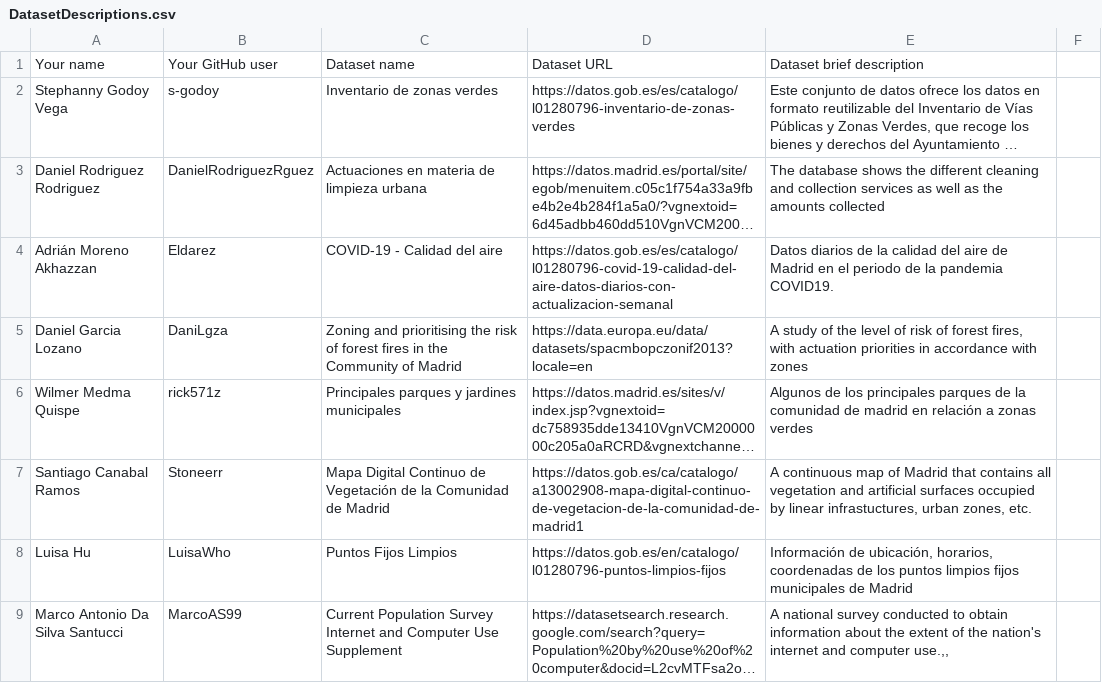
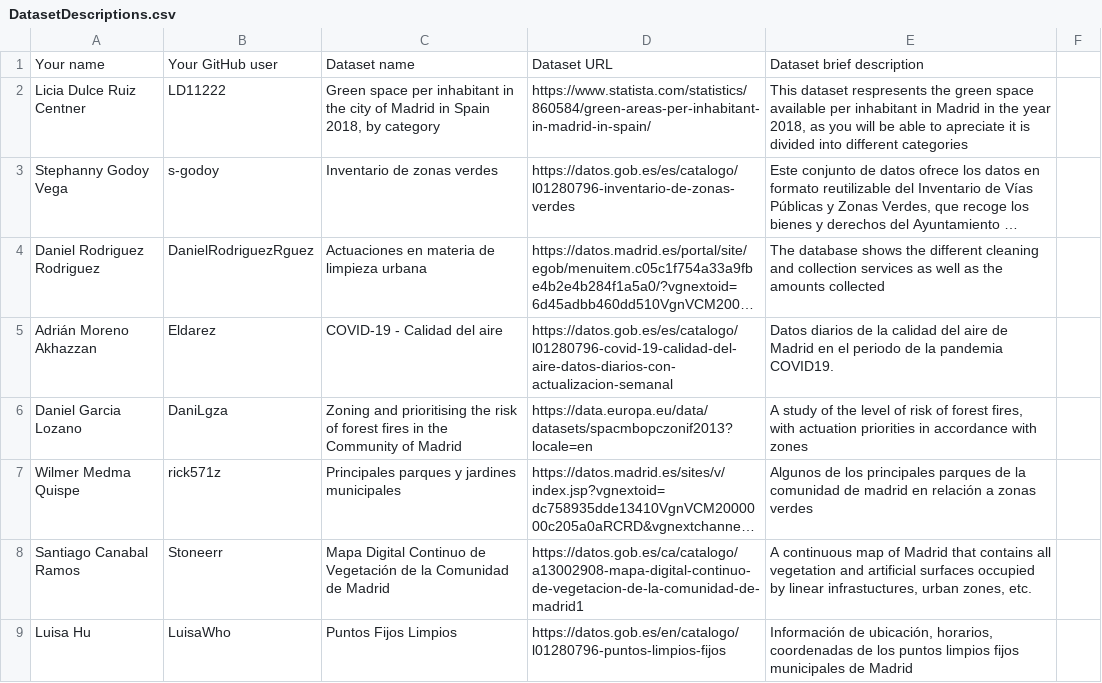
Before and after one commit to scipi0n/Curso2021-2022, a CSV file: Assignment1/DatasetDescriptions.csv, drawn as a sheet; only a part is shown; the shorter side is filled out with more unchanged rows; long unchanged cells end in …; the diff names each change by its address in the sheet, - before the commit and + after, or states it on an @@ line.

Commit message:
New Dataset added

```diff
--- a/Assignment1/DatasetDescriptions.csv
+++ b/Assignment1/DatasetDescriptions.csv
+row 2: Licia Dulce Ruiz Centner | LD11222 | Green space per inhabitant in the city of Madrid in Spain 2018, by category | https://www.statista.com/statistics/860584/green-areas-per-inhabitant-in-madrid-in-spain/ | This dataset respresents the green space available per inhabitant in Madrid in the year 2018, as you will be able to apreciate it is divided into different categories
```
